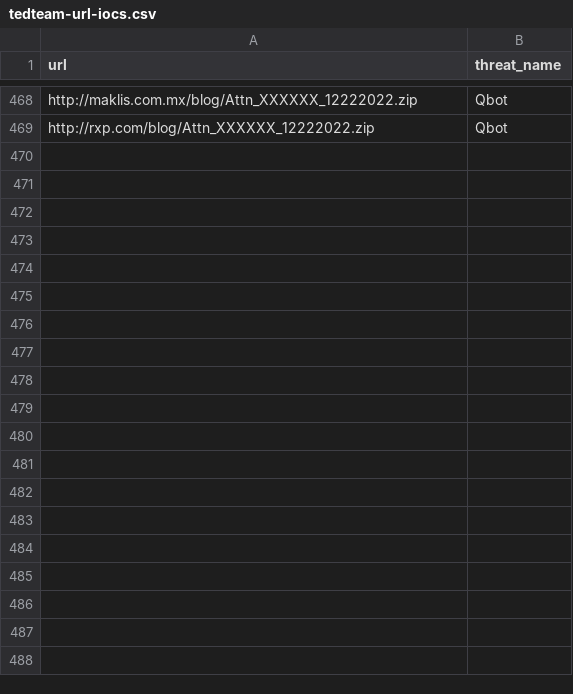
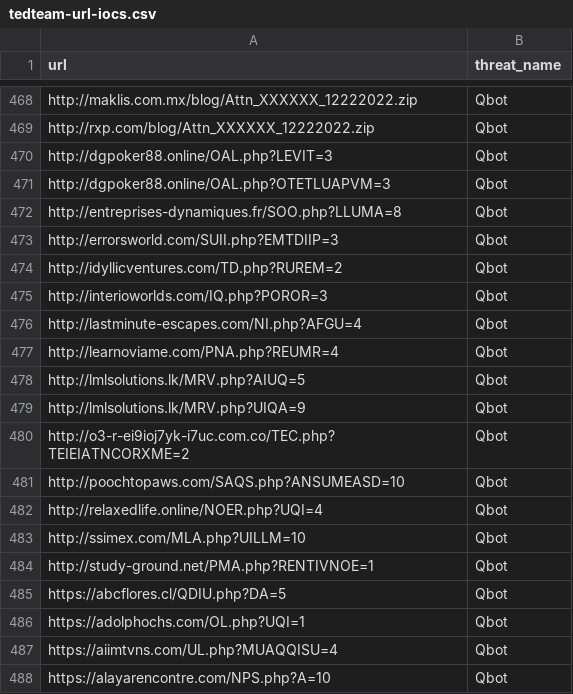
Before and after one commit to kfidur/Tedteam-security, a CSV file: tedteam-url-iocs.csv, drawn as a sheet; only a part is shown, gaps mark what is left out; the diff covers the shown part only.

```diff
--- a/tedteam-url-iocs.csv
+++ b/tedteam-url-iocs.csv
@@ -469 +469,20 @@ http://maklis.com.mx/blog/Attn_XXXXXX_12222022.zip,Qbot
 http://rxp.com/blog/Attn_XXXXXX_12222022.zip,Qbot
+http://dgpoker88.online/OAL.php?LEVIT=3,Qbot
+http://dgpoker88.online/OAL.php?OTETLUAPVM=3,Qbot
+http://entreprises-dynamiques.fr/SOO.php?LLUMA=8,Qbot
+http://errorsworld.com/SUII.php?EMTDIIP=3,Qbot
+http://idyllicventures.com/TD.php?RUREM=2,Qbot
+http://interioworlds.com/IQ.php?POROR=3,Qbot
+http://lastminute-escapes.com/NI.php?AFGU=4,Qbot
+http://learnoviame.com/PNA.php?REUMR=4,Qbot
+http://lmlsolutions.lk/MRV.php?AIUQ=5,Qbot
+http://lmlsolutions.lk/MRV.php?UIQA=9,Qbot
+http://o3-r-ei9ioj7yk-i7uc.com.co/TEC.php?TEIEIATNCORXME=2,Qbot
+http://poochtopaws.com/SAQS.php?ANSUMEASD=10,Qbot
+http://relaxedlife.online/NOER.php?UQI=4,Qbot
+http://ssimex.com/MLA.php?UILLM=10,Qbot
+http://study-ground.net/PMA.php?RENTIVNOE=1,Qbot
+https://abcflores.cl/QDIU.php?DA=5,Qbot
+https://adolphochs.com/OL.php?UQI=1,Qbot
+https://aiimtvns.com/UL.php?MUAQQISU=4,Qbot
+https://alayarencontre.com/NPS.php?A=10,Qbot
```
Also changed, not shown: 81 added rows elsewhere in this file, tedteam-hash-iocs.csv, tedteam-ip-iocs.csv, 2 other files.
